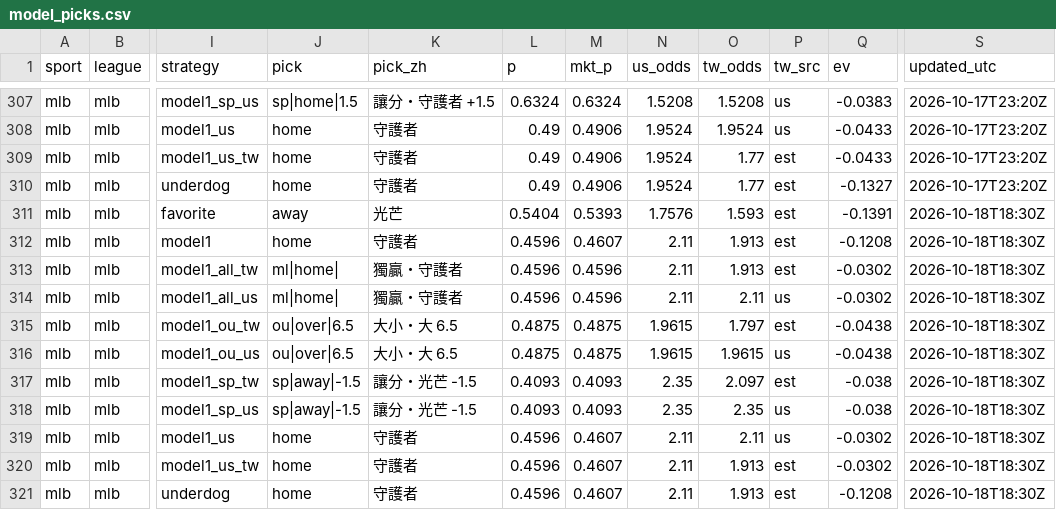
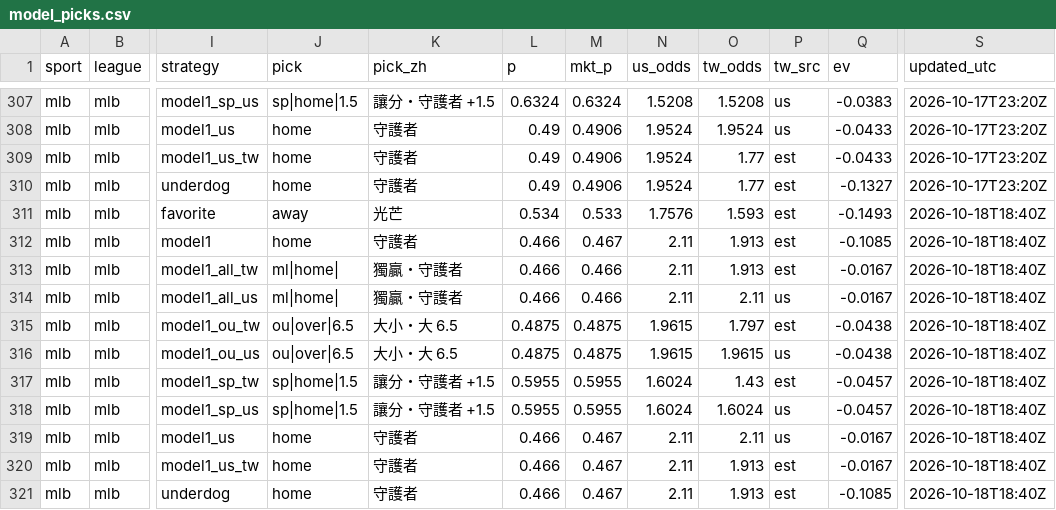
Before and after one commit to fallking123/money-flow-tracker, a CSV file: docs/data/mlb/model_picks.csv, drawn as a sheet; only a part is shown, gaps mark what is left out; the diff names each change by its address in the sheet, - before the commit and + after, or states it on an @@ line.

```diff
--- a/docs/data/mlb/model_picks.csv
+++ b/docs/data/mlb/model_picks.csv
-L311 (p): 0.5404
+L311 (p): 0.534
-M311 (mkt_p): 0.5393
+M311 (mkt_p): 0.533
-Q311 (ev): -0.1391
+Q311 (ev): -0.1493
-S311:S321 (updated_utc): 2026-10-18T18:30Z
+S311:S321 (updated_utc): 2026-10-18T18:40Z
-L312:L314 (p): 0.4596
+L312:L314 (p): 0.466
-M312 (mkt_p): 0.4607
+M312 (mkt_p): 0.467
-Q312 (ev): -0.1208
+Q312 (ev): -0.1085
-M313:M314 (mkt_p): 0.4596
+M313:M314 (mkt_p): 0.466
-Q313:Q314 (ev): -0.0302
+Q313:Q314 (ev): -0.0167
-J317:J318 (pick): sp|away|-1.5
+J317:J318 (pick): sp|home|1.5
-K317:K318 (pick_zh): 讓分・光芒 -1.5
+K317:K318 (pick_zh): 讓分・守護者 +1.5
-L317:L318 (p): 0.4093
+L317:L318 (p): 0.5955
-M317:M318 (mkt_p): 0.4093
+M317:M318 (mkt_p): 0.5955
-N317:N318 (us_odds): 2.35
+N317:N318 (us_odds): 1.6024
-O317 (tw_odds): 2.097
+O317 (tw_odds): 1.43
-Q317:Q318 (ev): -0.038
+Q317:Q318 (ev): -0.0457
-O318 (tw_odds): 2.35
+O318 (tw_odds): 1.6024
-L319:L321 (p): 0.4596
+L319:L321 (p): 0.466
-M319:M321 (mkt_p): 0.4607
+M319:M321 (mkt_p): 0.467
-Q319:Q320 (ev): -0.0302
+Q319:Q320 (ev): -0.0167
-Q321 (ev): -0.1208
+Q321 (ev): -0.1085
```
Also changed, not shown: docs/data/nfl/model_picks.csv, docs/data/nfl/odds_history_2026-10.csv, 6 other files.
